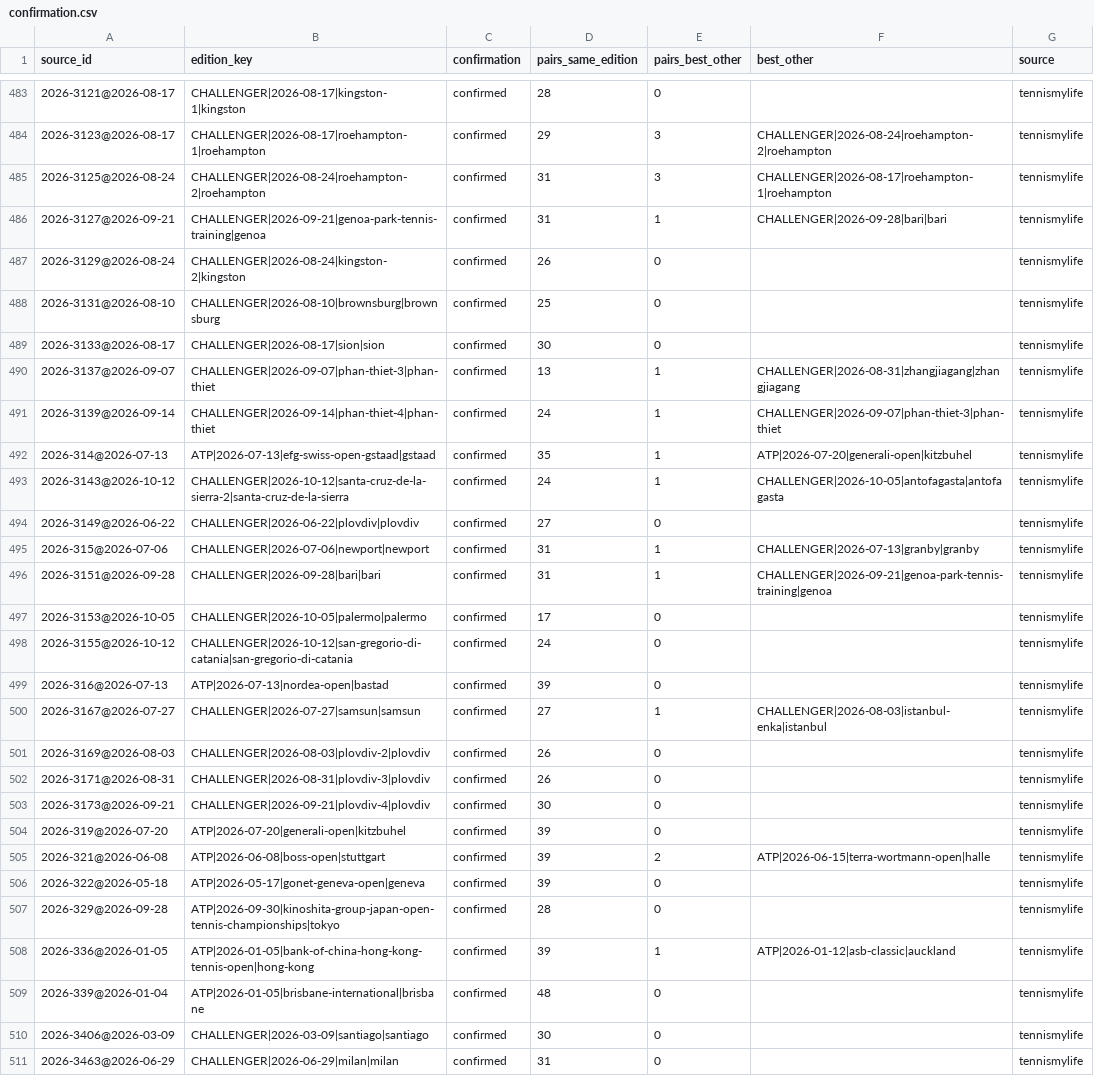
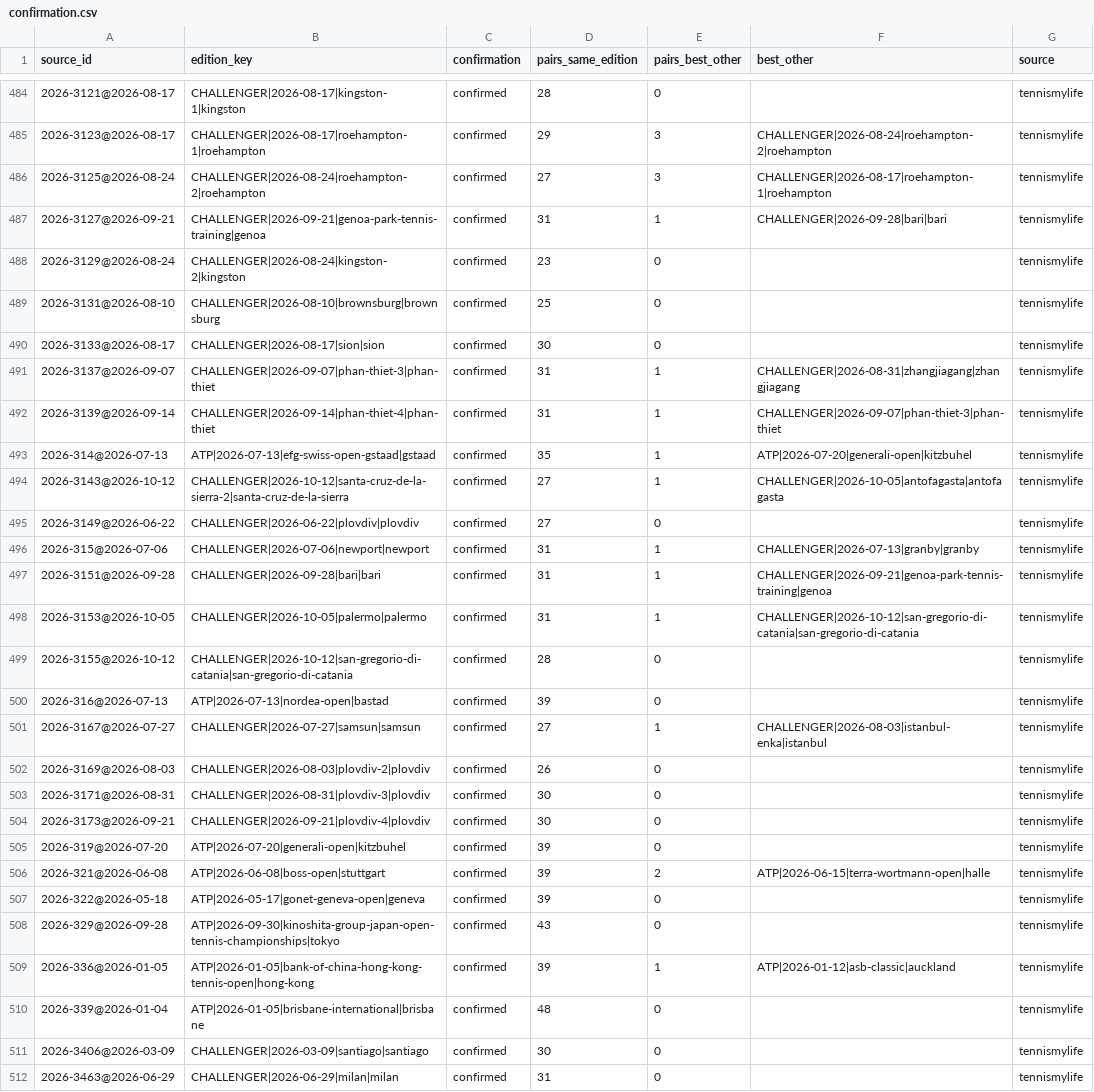
Before and after one commit to emarti13/Tennis_Quant_Lab_V5, a CSV file: context_registry/master_schedule/reconciliation/2026/confirmation.csv, drawn as a sheet; only a part is shown, gaps mark what is left out; the diff covers the shown part only.

```diff
--- a/context_registry/master_schedule/reconciliation/2026/confirmation.csv
+++ b/context_registry/master_schedule/reconciliation/2026/confirmation.csv
@@ -484,11 +485,11 @@ source_id,edition_key,confirmation,pairs_same_edition,pairs_best_other,best_othe
 2026-3123@2026-08-17,CHALLENGER|2026-08-17|roehampton-1|roehampton,confirmed,29,3,CHALLENGER|2026-08-24|roehampton-2|roehampton,tennismylife
-2026-3125@2026-08-24,CHALLENGER|2026-08-24|roehampton-2|roehampton,confirmed,31,3,CHALLENGER|2026-08-17|roehampton-1|roehampton,tennismylife
+2026-3125@2026-08-24,CHALLENGER|2026-08-24|roehampton-2|roehampton,confirmed,27,3,CHALLENGER|2026-08-17|roehampton-1|roehampton,tennismylife
 2026-3127@2026-09-21,CHALLENGER|2026-09-21|genoa-park-tennis-training|genoa,confirmed,31,1,CHALLENGER|2026-09-28|bari|bari,tennismylife
-2026-3129@2026-08-24,CHALLENGER|2026-08-24|kingston-2|kingston,confirmed,26,0,,tennismylife
+2026-3129@2026-08-24,CHALLENGER|2026-08-24|kingston-2|kingston,confirmed,23,0,,tennismylife
 2026-3131@2026-08-10,CHALLENGER|2026-08-10|brownsburg|brownsburg,confirmed,25,0,,tennismylife
 2026-3133@2026-08-17,CHALLENGER|2026-08-17|sion|sion,confirmed,30,0,,tennismylife
-2026-3137@2026-09-07,CHALLENGER|2026-09-07|phan-thiet-3|phan-thiet,confirmed,13,1,CHALLENGER|2026-08-31|zhangjiagang|zhangjiagang,tennismylife
-2026-3139@2026-09-14,CHALLENGER|2026-09-14|phan-thiet-4|phan-thiet,confirmed,24,1,CHALLENGER|2026-09-07|phan-thiet-3|phan-thiet,tennismylife
+2026-3137@2026-09-07,CHALLENGER|2026-09-07|phan-thiet-3|phan-thiet,confirmed,31,1,CHALLENGER|2026-08-31|zhangjiagang|zhangjiagang,tennismylife
+2026-3139@2026-09-14,CHALLENGER|2026-09-14|phan-thiet-4|phan-thiet,confirmed,31,1,CHALLENGER|2026-09-07|phan-thiet-3|phan-thiet,tennismylife
 2026-314@2026-07-13,ATP|2026-07-13|efg-swiss-open-gstaad|gstaad,confirmed,35,1,ATP|2026-07-20|generali-open|kitzbuhel,tennismylife
-2026-3143@2026-10-12,CHALLENGER|2026-10-12|santa-cruz-de-la-sierra-2|santa-cruz-de-la-sierra,confirmed,24,1,CHALLENGER|2026-10-05|antofagasta|antofagasta,tennismylife
+2026-3143@2026-10-12,CHALLENGER|2026-10-12|santa-cruz-de-la-sierra-2|santa-cruz-de-la-sierra,confirmed,27,1,CHALLENGER|2026-10-05|antofagasta|antofagasta,tennismylife
 2026-3149@2026-06-22,CHALLENGER|2026-06-22|plovdiv|plovdiv,confirmed,27,0,,tennismylife
@@ -496,4 +497,4 @@ source_id,edition_key,confirmation,pairs_same_edition,pairs_best_other,best_othe
 2026-3151@2026-09-28,CHALLENGER|2026-09-28|bari|bari,confirmed,31,1,CHALLENGER|2026-09-21|genoa-park-tennis-training|genoa,tennismylife
-2026-3153@2026-10-05,CHALLENGER|2026-10-05|palermo|palermo,confirmed,17,0,,tennismylife
-2026-3155@2026-10-12,CHALLENGER|2026-10-12|san-gregorio-di-catania|san-gregorio-di-catania,confirmed,24,0,,tennismylife
+2026-3153@2026-10-05,CHALLENGER|2026-10-05|palermo|palermo,confirmed,31,1,CHALLENGER|2026-10-12|san-gregorio-di-catania|san-gregorio-di-catania,tennismylife
+2026-3155@2026-10-12,CHALLENGER|2026-10-12|san-gregorio-di-catania|san-gregorio-di-catania,confirmed,28,0,,tennismylife
 2026-316@2026-07-13,ATP|2026-07-13|nordea-open|bastad,confirmed,39,0,,tennismylife
@@ -501,3 +502,3 @@ source_id,edition_key,confirmation,pairs_same_edition,pairs_best_other,best_othe
 2026-3169@2026-08-03,CHALLENGER|2026-08-03|plovdiv-2|plovdiv,confirmed,26,0,,tennismylife
-2026-3171@2026-08-31,CHALLENGER|2026-08-31|plovdiv-3|plovdiv,confirmed,26,0,,tennismylife
+2026-3171@2026-08-31,CHALLENGER|2026-08-31|plovdiv-3|plovdiv,confirmed,30,0,,tennismylife
 2026-3173@2026-09-21,CHALLENGER|2026-09-21|plovdiv-4|plovdiv,confirmed,30,0,,tennismylife
@@ -506,3 +507,3 @@ source_id,edition_key,confirmation,pairs_same_edition,pairs_best_other,best_othe
 2026-322@2026-05-18,ATP|2026-05-17|gonet-geneva-open|geneva,confirmed,39,0,,tennismylife
-2026-329@2026-09-28,ATP|2026-09-30|kinoshita-group-japan-open-tennis-championships|tokyo,confirmed,28,0,,tennismylife
+2026-329@2026-09-28,ATP|2026-09-30|kinoshita-group-japan-open-tennis-championships|tokyo,confirmed,43,0,,tennismylife
 2026-336@2026-01-05,ATP|2026-01-05|bank-of-china-hong-kong-tennis-open|hong-kong,confirmed,39,1,ATP|2026-01-12|asb-classic|auckland,tennismylife
```
Also changed, not shown: 4 added rows, 3 removed rows and 112 edited cells elsewhere in this file, context_registry/master_schedule/crosswalk_oddspapi.csv, context_registry/master_schedule/reconciliation/2026/oddspapi_matches.csv, 17 other files.
